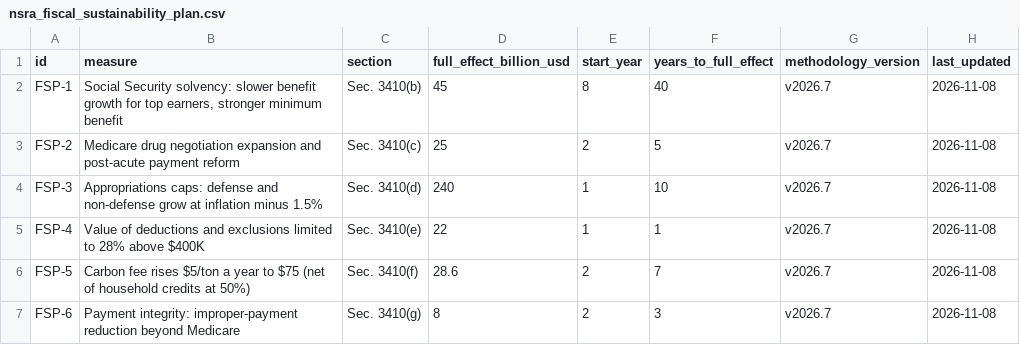
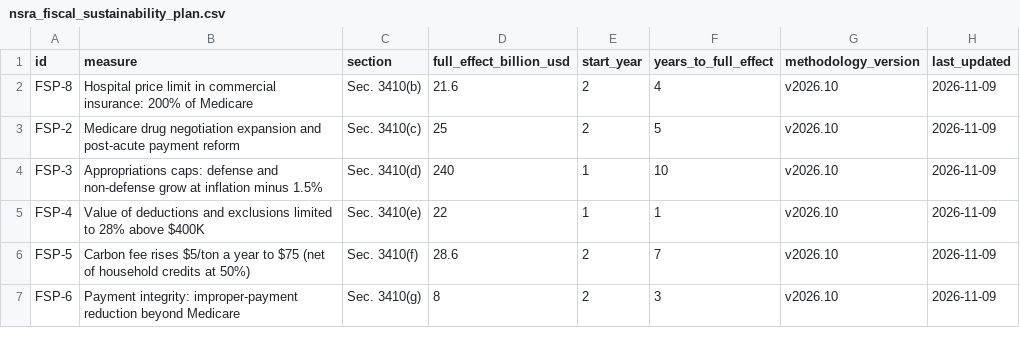
Before and after one commit to americanvault/theamericandeal, a CSV file: data/nsra_fiscal_sustainability_plan.csv, drawn as a sheet.

Commit message:
Data: fiscal sustainability plan

```diff
--- a/data/nsra_fiscal_sustainability_plan.csv
+++ b/data/nsra_fiscal_sustainability_plan.csv
@@ -1,7 +1,7 @@
 id,measure,section,full_effect_billion_usd,start_year,years_to_full_effect,methodology_version,last_updated
-FSP-1,"Social Security solvency: slower benefit growth for top earners, stronger minimum benefit",Sec. 3410(b),45,8,40,v2026.7,2026-11-08
-FSP-2,Medicare drug negotiation expansion and post-acute payment reform,Sec. 3410(c),25,2,5,v2026.7,2026-11-08
-FSP-3,Appropriations caps: defense and non-defense grow at inflation minus 1.5%,Sec. 3410(d),240,1,10,v2026.7,2026-11-08
-FSP-4,Value of deductions and exclusions limited to 28% above $400K,Sec. 3410(e),22,1,1,v2026.7,2026-11-08
-FSP-5,Carbon fee rises $5/ton a year to $75 (net of household credits at 50%),Sec. 3410(f),28.6,2,7,v2026.7,2026-11-08
-FSP-6,Payment integrity: improper-payment reduction beyond Medicare,Sec. 3410(g),8,2,3,v2026.7,2026-11-08
+FSP-8,Hospital price limit in commercial insurance: 200% of Medicare,Sec. 3410(b),21.6,2,4,v2026.10,2026-11-09
+FSP-2,Medicare drug negotiation expansion and post-acute payment reform,Sec. 3410(c),25,2,5,v2026.10,2026-11-09
+FSP-3,Appropriations caps: defense and non-defense grow at inflation minus 1.5%,Sec. 3410(d),240,1,10,v2026.10,2026-11-09
+FSP-4,Value of deductions and exclusions limited to 28% above $400K,Sec. 3410(e),22,1,1,v2026.10,2026-11-09
+FSP-5,Carbon fee rises $5/ton a year to $75 (net of household credits at 50%),Sec. 3410(f),28.6,2,7,v2026.10,2026-11-09
+FSP-6,Payment integrity: improper-payment reduction beyond Medicare,Sec. 3410(g),8,2,3,v2026.10,2026-11-09
```
